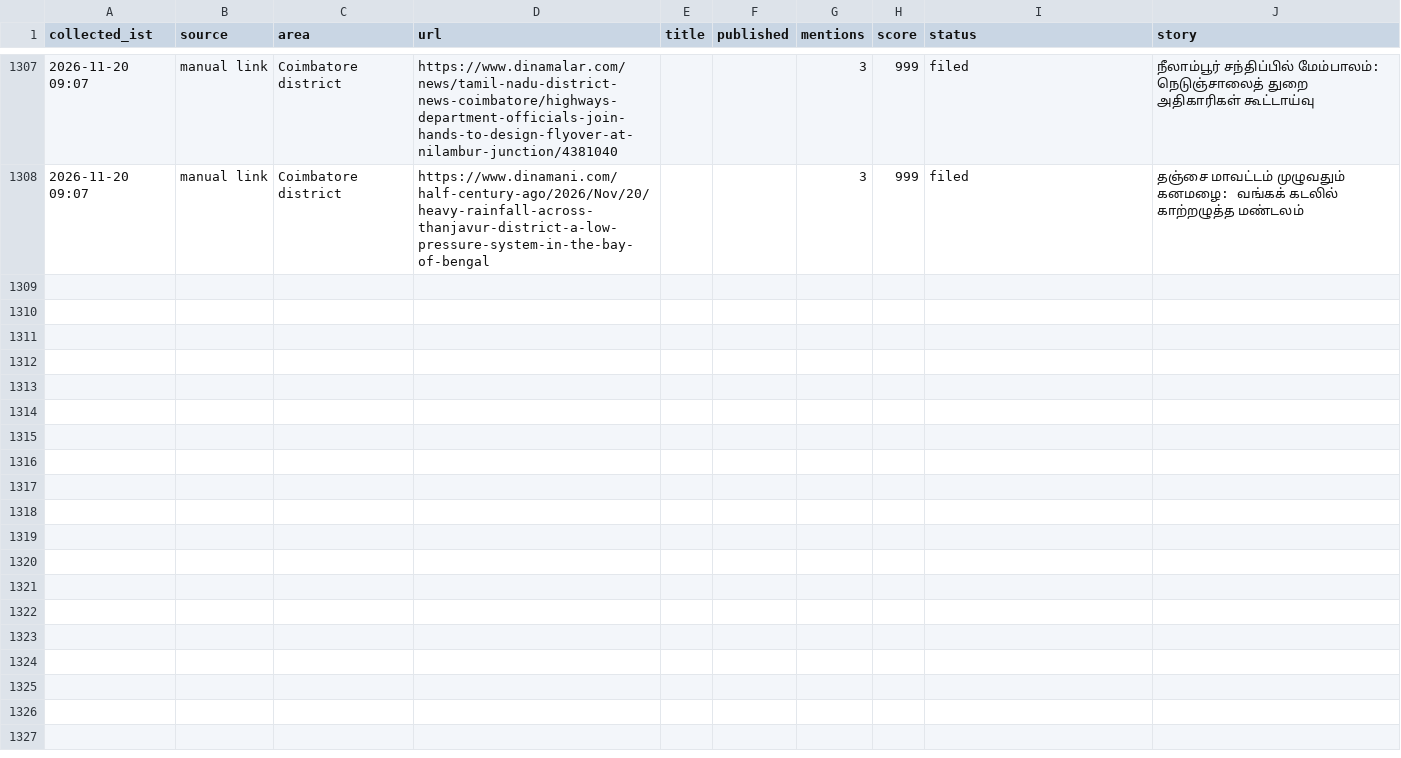
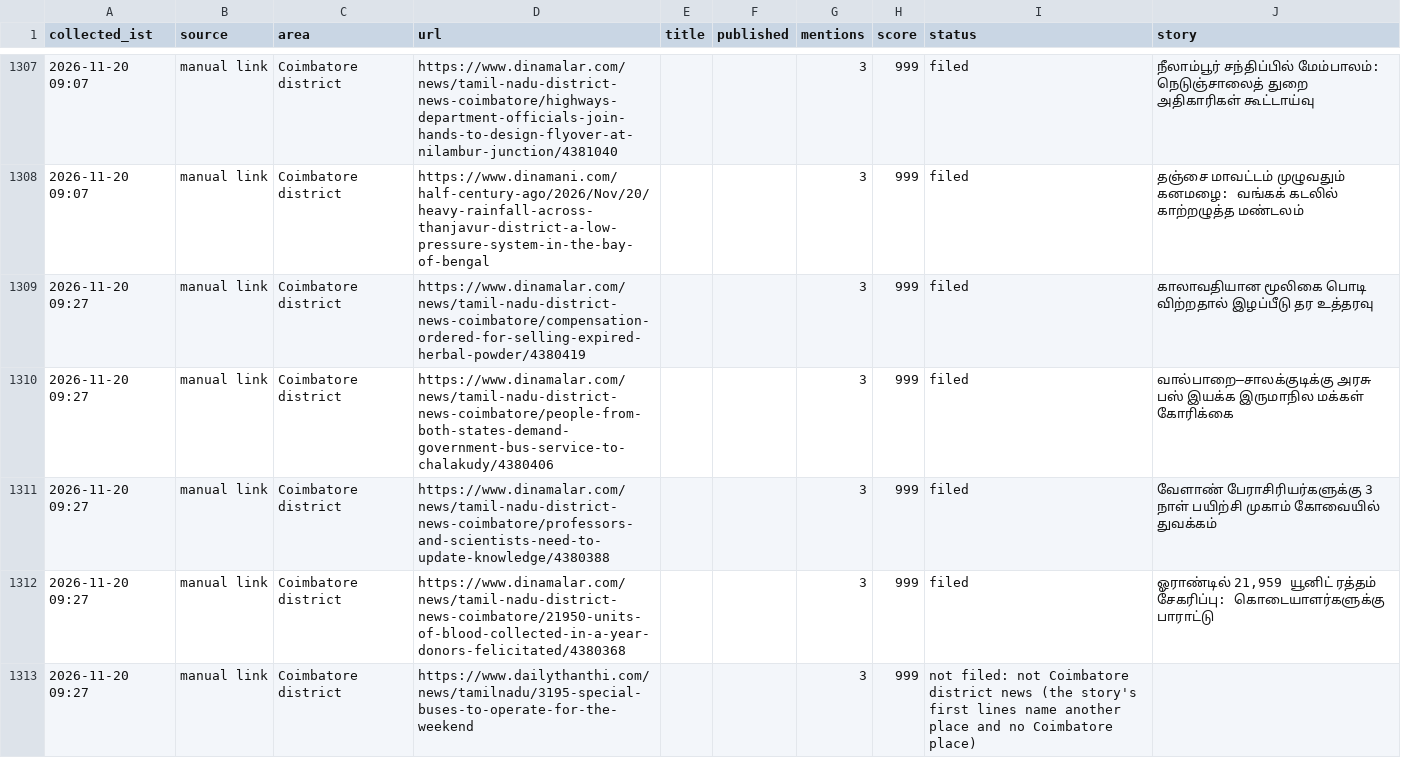
Before and after one commit to news360-tn/coimbatore360-autopost, a CSV file: research_free/archive/2026-11.csv, drawn as a sheet; only a part is shown, gaps mark what is left out.

```diff
--- a/research_free/archive/2026-11.csv
+++ b/research_free/archive/2026-11.csv
@@ -1317 +1317,6 @@ collected_ist,source,area,url,title,published,mentions,score,status,story
 2026-11-20 09:07,manual link,Coimbatore district,https://www.dinamani.com/half-century-ago/2026/Nov/20/heavy-rainfall-across-thanjavur-district-a-low-pressure-system-in-the-bay-of-bengal,,,3,999,filed,தஞ்சை மாவட்டம் முழுவதும் கனமழை: வங்கக் கடலில் காற்றழுத்த மண்டலம்
+2026-11-20 09:27,manual link,Coimbatore district,https://www.dinamalar.com/news/tamil-nadu-district-news-coimbatore/compensation-ordered-for-selling-expired-herbal-powder/4380419,,,3,999,filed,காலாவதியான மூலிகை பொடி விற்றதால் இழப்பீடு தர உத்தரவு
+2026-11-20 09:27,manual link,Coimbatore district,https://www.dinamalar.com/news/tamil-nadu-district-news-coimbatore/people-from-both-states-demand-government-bus-service-to-chalakudy/4380406,,,3,999,filed,வால்பாறை–சாலக்குடிக்கு அரசு பஸ் இயக்க இருமாநில மக்கள் கோரிக்கை
+2026-11-20 09:27,manual link,Coimbatore district,https://www.dinamalar.com/news/tamil-nadu-district-news-coimbatore/professors-and-scientists-need-to-update-knowledge/4380388,,,3,999,filed,வேளாண் பேராசிரியர்களுக்கு 3 நாள் பயிற்சி முகாம் கோவையில் துவக்கம்
+2026-11-20 09:27,manual link,Coimbatore district,https://www.dinamalar.com/news/tamil-nadu-district-news-coimbatore/21950-units-of-blood-collected-in-a-year-donors-felicitated/4380368,,,3,999,filed,"ஓராண்டில் 21,959 யூனிட் ரத்தம் சேகரிப்பு: கொடையாளர்களுக்கு பாராட்டு"
+2026-11-20 09:27,manual link,Coimbatore district,https://www.dailythanthi.com/news/tamilnadu/3195-special-buses-to-operate-for-the-weekend,,,3,999,not filed: not Coimbatore district news (the story's first lines name another place and no Coimbatore place),
```
Also changed, not shown: 7 other files.
